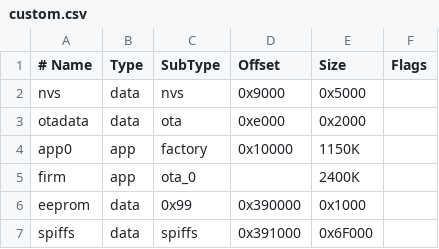
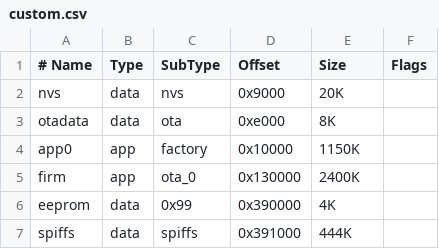
Before and after one commit to wezleysherman/ESP32-BLE-ISP-For-ATmega328, a CSV file: custom.csv, drawn as a sheet.

Commit message:
Updated csv partition table to match binary file.

```diff
--- a/custom.csv
+++ b/custom.csv
@@ -1,7 +1,7 @@
 # Name,   Type, SubType, Offset,   Size, Flags
-nvs,      data, nvs,     0x9000,   0x5000,
-otadata,  data, ota,     0xe000,   0x2000,
+nvs,      data, nvs,     0x9000,   20K,
+otadata,  data, ota,     0xe000,   8K,
 app0, 	  app,	factory, 0x10000,  1150K,
-firm,	  app,	ota_0, 	 ,		   2400K,
-eeprom,   data, 0x99,    0x390000, 0x1000,
-spiffs,   data, spiffs,  0x391000, 0x6F000,
+firm,	  app,	ota_0, 	 0x130000, 2400K,
+eeprom,   data, 0x99,    0x390000, 4K,
+spiffs,   data, spiffs,  0x391000, 444K,
```
Also changed, not shown: 1 other file.
